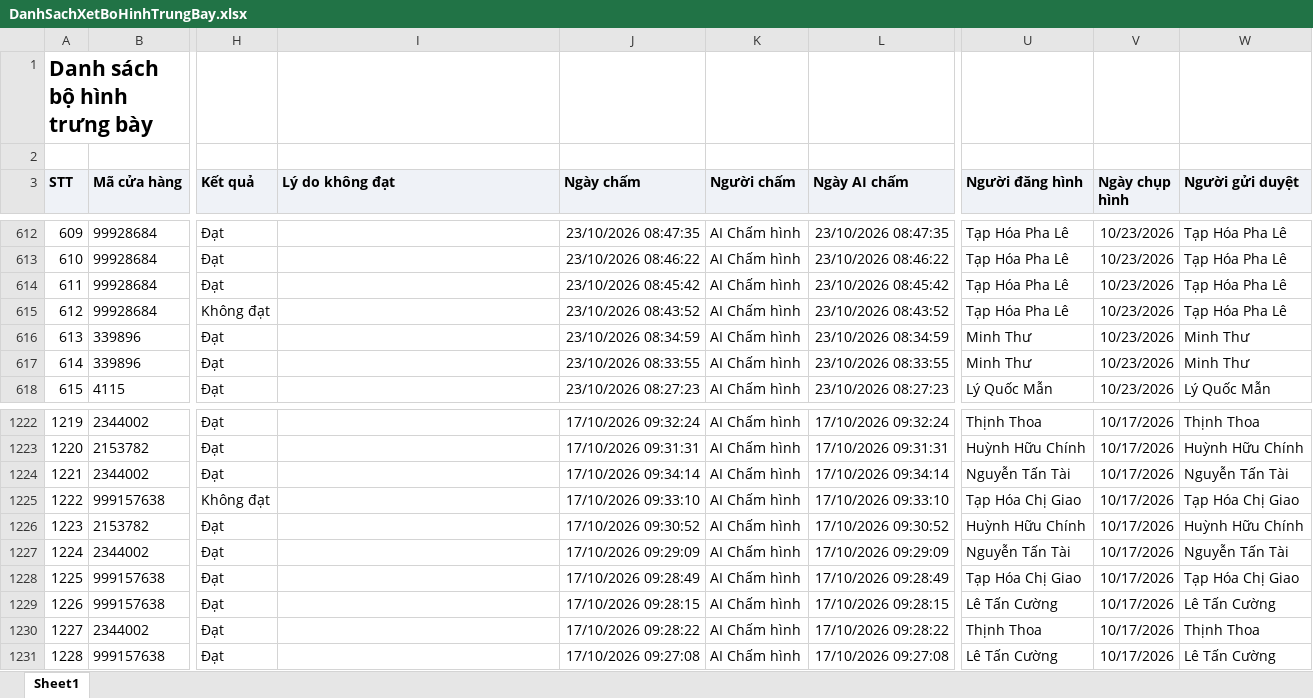
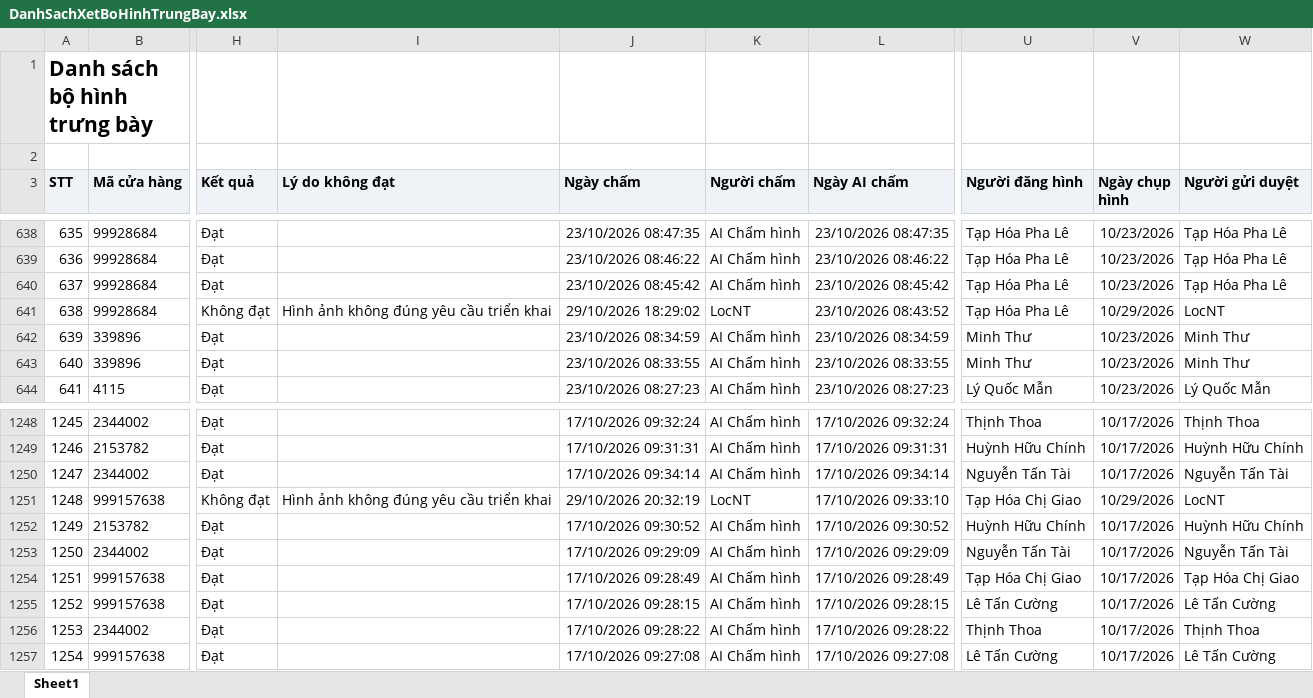
Before and after one commit to Tantt2026/Vyntt_Dashboard, an Excel workbook: data/Thang10/DanhSachXetBoHinhTrungBay.xlsx, sheet Sheet1, drawn as a sheet; only a part is shown, gaps mark what is left out; values as stored, in another font and other column widths than the file's, no borders; addresses are those after the commit; the diff covers the shown part only; the diff names each change by its address in the sheet, - before the commit and + after, or states it on an @@ line.

```diff
--- a/data/Thang10/DanhSachXetBoHinhTrungBay.xlsx (sheet Sheet1)
+++ b/data/Thang10/DanhSachXetBoHinhTrungBay.xlsx (sheet Sheet1)
@@ column A (STT) renumbered from row 30 down @@
-I641 (Lý do không đạt): (empty)
+I641 (Lý do không đạt): Hình ảnh không đúng yêu cầu triển khai
-J641 (Ngày chấm): 23/10/2026 08:43:52
+J641 (Ngày chấm): 29/10/2026 18:29:02
-K641 (Người chấm): AI Chấm hình
+K641 (Người chấm): LocNT
-V641 (Ngày chụp hình): 10/23/2026
+V641 (Ngày chụp hình): 10/29/2026
-W641 (Người gửi duyệt): Tạp Hóa Pha Lê
+W641 (Người gửi duyệt): LocNT
-I1251 (Lý do không đạt): (empty)
+I1251 (Lý do không đạt): Hình ảnh không đúng yêu cầu triển khai
-J1251 (Ngày chấm): 17/10/2026 09:33:10
+J1251 (Ngày chấm): 29/10/2026 20:32:19
-K1251 (Người chấm): AI Chấm hình
+K1251 (Người chấm): LocNT
-V1251 (Ngày chụp hình): 10/17/2026
+V1251 (Ngày chụp hình): 10/29/2026
-W1251 (Người gửi duyệt): Tạp Hóa Chị Giao
+W1251 (Người gửi duyệt): LocNT
```
Also changed, not shown: 26 added rows elsewhere in this sheet, data/Thang10/DANH_SACH_KET_QUA_CUA_HANG_THAM_GIA_CHUONG_TRINH.xlsx, data/Thang10/DanhSachLichViengTham.xlsx, 2 other files.
